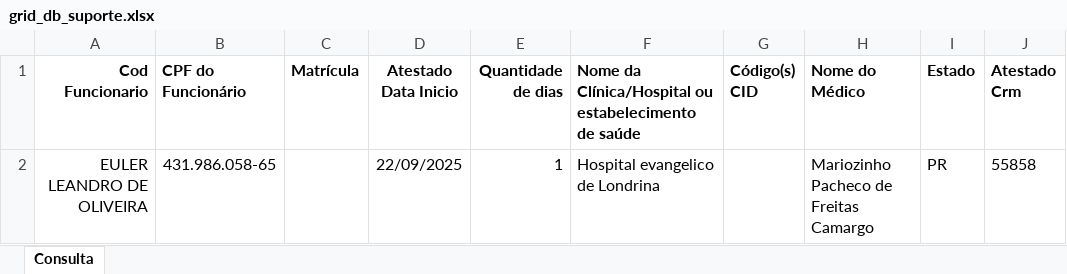
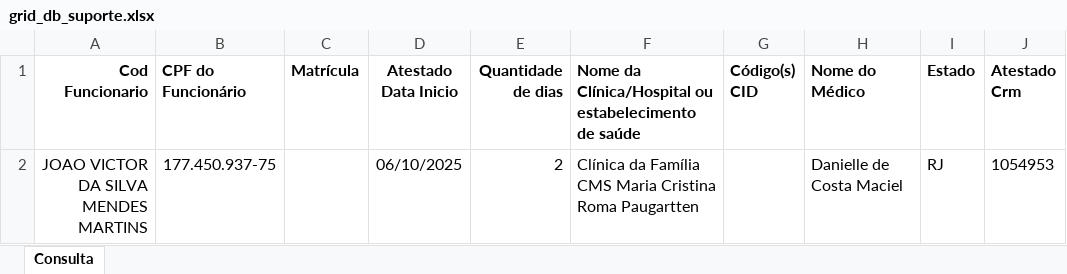
Before and after one commit to VerNancio/extract_excels_automation_expert, an Excel workbook: data/greif/temp/grid_db_suporte.xlsx, sheet Consulta, drawn as a sheet; values as stored, in another font and other column widths than the file's, no borders; removed rows and columns are numbered as before the commit, all else as after; the diff names each change by its address in the sheet, - before the commit and + after, or states it on an @@ line.

```diff
--- a/data/greif/temp/grid_db_suporte.xlsx (sheet Consulta)
+++ b/data/greif/temp/grid_db_suporte.xlsx (sheet Consulta)
-row 2: EULER LEANDRO DE OLIVEIRA | 431.986.058-65 |  | 22/09/2025 | 1 | Hospital evangelico de Londrina |  | Mariozinho Pacheco de Freitas Camargo | PR | 55858
+row 2: JOAO VICTOR DA SILVA MENDES MARTINS | 177.450.937-75 |  | 06/10/2025 | 2 | Clínica da Família CMS Maria Cristina Roma Paugartten |  | Danielle de Costa Maciel | RJ | 1054953
```
Also changed, not shown: data/greif/temp/grid_db_suporte (1).xlsx, 10 other files.
